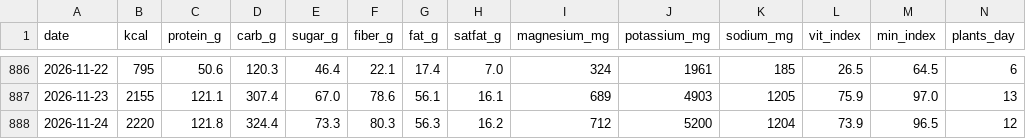
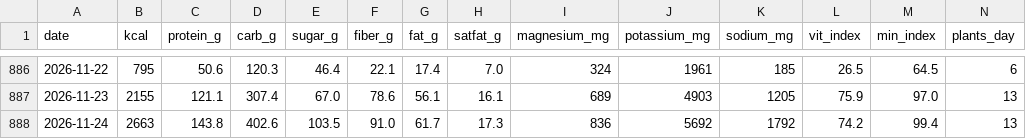
Before and after one commit to micmer-git/micmer-git.github.io, a CSV file: vita/cibo/data/nutrition.csv, drawn as a sheet; only a part is shown, gaps mark what is left out; the diff covers the shown part only; the diff names each change by its address in the sheet, - before the commit and + after, or states it on an @@ line.

```diff
--- a/vita/cibo/data/nutrition.csv
+++ b/vita/cibo/data/nutrition.csv
-B888 (kcal): 2220
+B888 (kcal): 2663
-C888 (protein_g): 121.8
+C888 (protein_g): 143.8
-D888 (carb_g): 324.4
+D888 (carb_g): 402.6
-E888 (sugar_g): 73.3
+E888 (sugar_g): 103.5
-F888 (fiber_g): 80.3
+F888 (fiber_g): 91.0
-G888 (fat_g): 56.3
+G888 (fat_g): 61.7
-H888 (satfat_g): 16.2
+H888 (satfat_g): 17.3
-I888 (magnesium_mg): 712
+I888 (magnesium_mg): 836
-J888 (potassium_mg): 5200
+J888 (potassium_mg): 5692
-K888 (sodium_mg): 1204
+K888 (sodium_mg): 1792
-L888 (vit_index): 73.9
+L888 (vit_index): 74.2
-M888 (min_index): 96.5
+M888 (min_index): 99.4
-N888 (plants_day): 12
+N888 (plants_day): 13
```
Also changed, not shown: 21 edited cells elsewhere in this file, tools/food/data/activities.csv, vita/cibo/data/flora_foods.csv, 5 other files.
